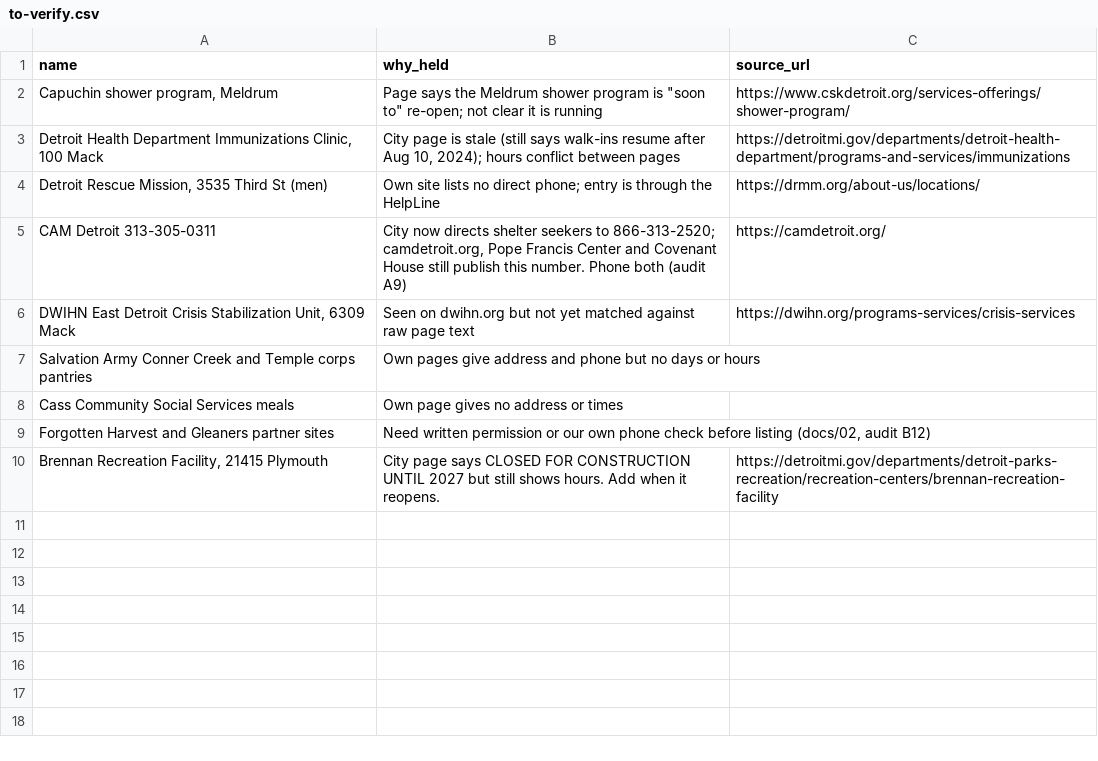
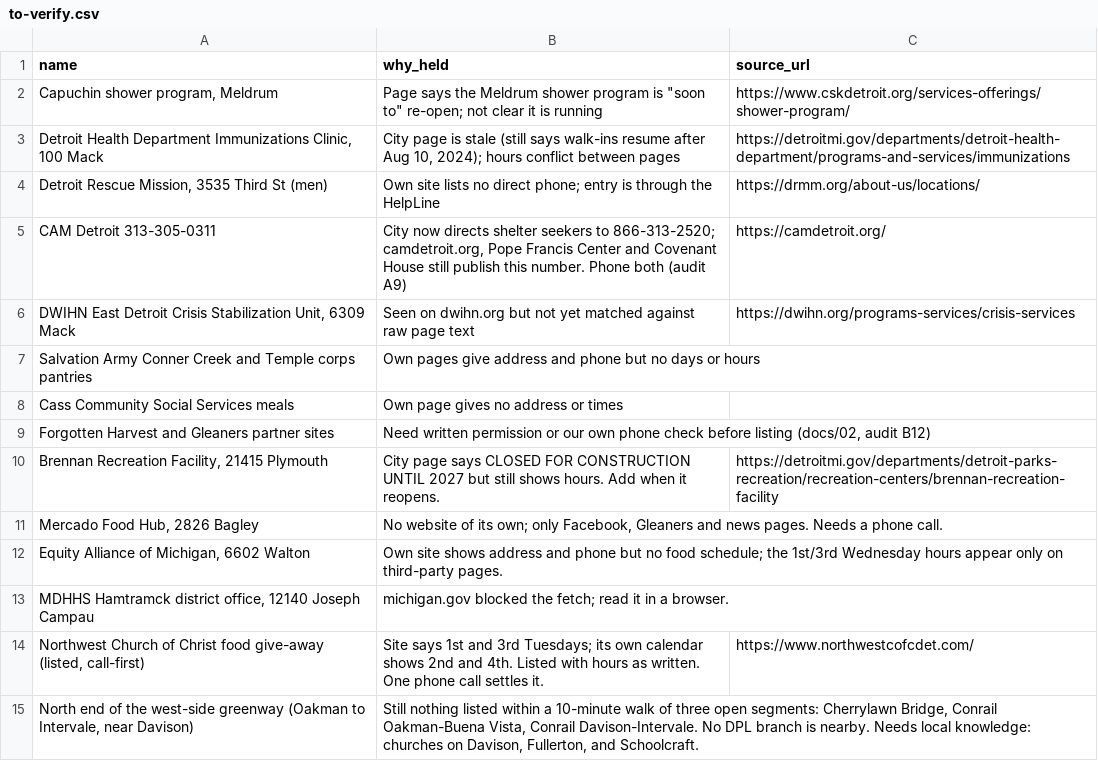
Before and after one commit to kp2485/313-help, a CSV file: data/seed/to-verify.csv, drawn as a sheet.

```diff
--- a/data/seed/to-verify.csv
+++ b/data/seed/to-verify.csv
@@ -10 +10,6 @@ Forgotten Harvest and Gleaners partner sites,"Need written permission or our own
 "Brennan Recreation Facility, 21415 Plymouth",City page says CLOSED FOR CONSTRUCTION UNTIL 2027 but still shows hours. Add when it reopens.,https://detroitmi.gov/departments/detroit-parks-recreation/recreation-centers/brennan-recreation-facility
+"Mercado Food Hub, 2826 Bagley","No website of its own; only Facebook, Gleaners and news pages. Needs a phone call.",
+"Equity Alliance of Michigan, 6602 Walton",Own site shows address and phone but no food schedule; the 1st/3rd Wednesday hours appear only on third-party pages.,
+"MDHHS Hamtramck district office, 12140 Joseph Campau",michigan.gov blocked the fetch; read it in a browser.,
+"Northwest Church of Christ food give-away (listed, call-first)",Site says 1st and 3rd Tuesdays; its own calendar shows 2nd and 4th. Listed with hours as written. One phone call settles it.,https://www.northwestcofcdet.com/
+"North end of the west-side greenway (Oakman to Intervale, near Davison)","Still nothing listed within a 10-minute walk of three open segments: Cherrylawn Bridge, Conrail Oakman-Buena Vista, Conrail Davison-Intervale. No DPL branch is nearby. Needs local knowledge: churches on Davison, Fullerton, and Schoolcraft.",
```
Also changed, not shown: data/seed/schedules.csv, 11 other files.
